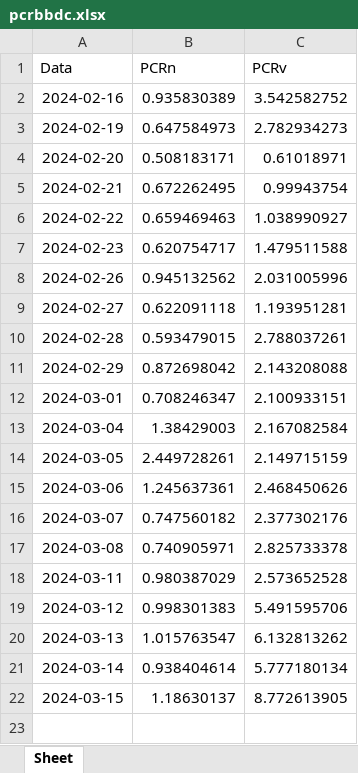
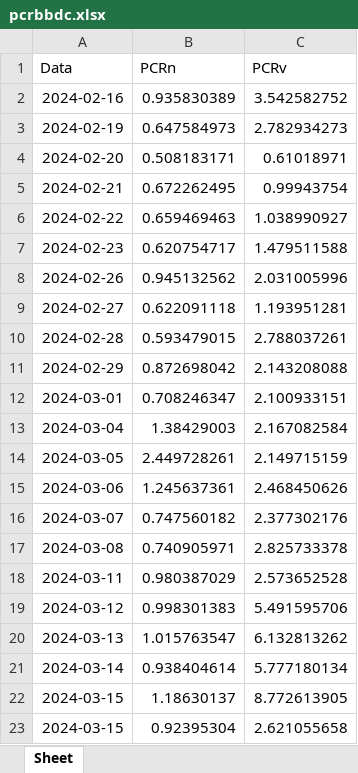
Before and after one commit to server0808/harpa, an Excel workbook: pcrbbdc.xlsx, sheet Sheet, drawn as a sheet; values as stored, in another font and other column widths than the file's, no borders; the diff names each change by its address in the sheet, - before the commit and + after, or states it on an @@ line.

```diff
--- a/pcrbbdc.xlsx (sheet Sheet)
+++ b/pcrbbdc.xlsx (sheet Sheet)
+row 23: 2024-03-15 | 0.92395304 | 2.621055658
```
Also changed, not shown: pcrabev.xlsx, pcrbova.xlsx, 3 other files.
